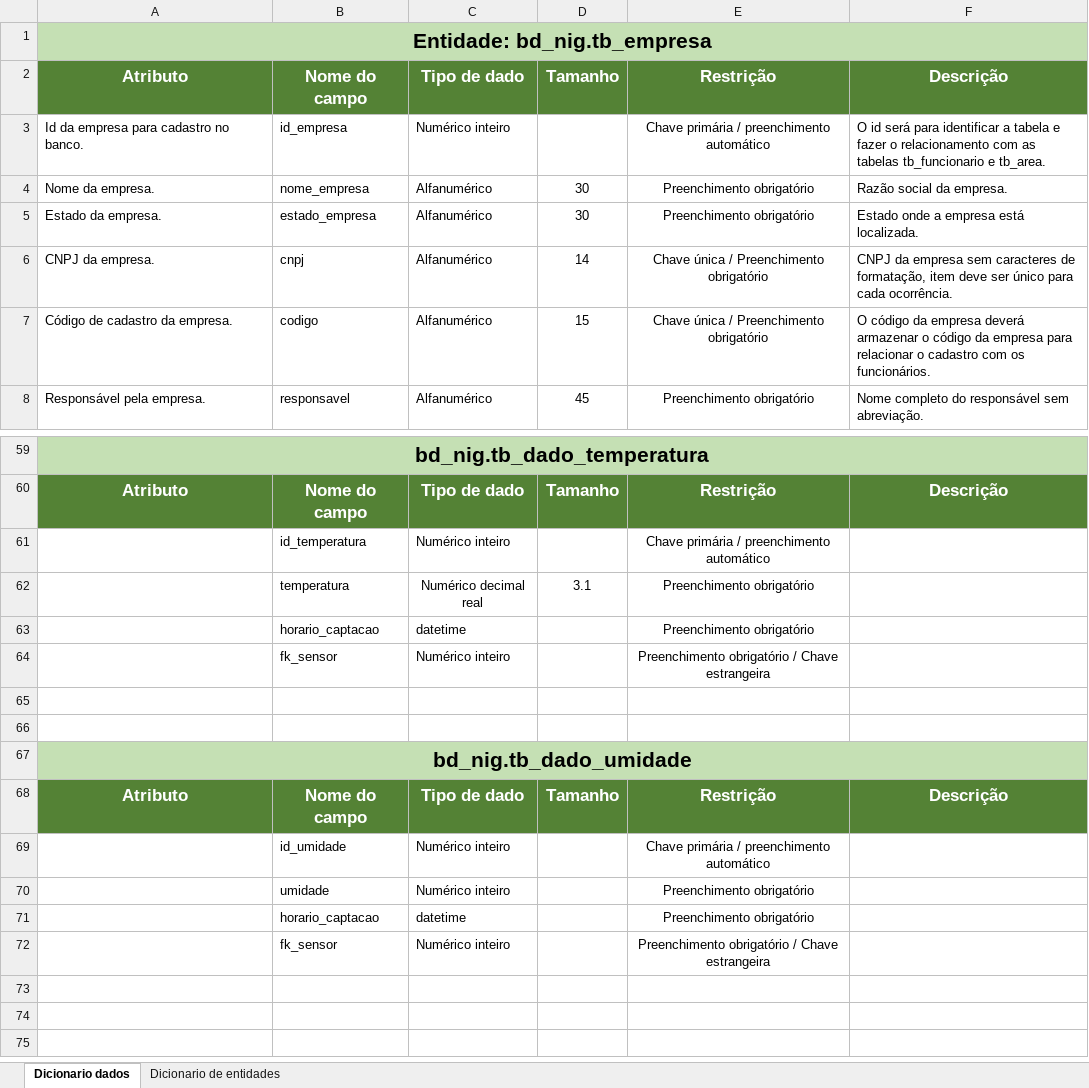
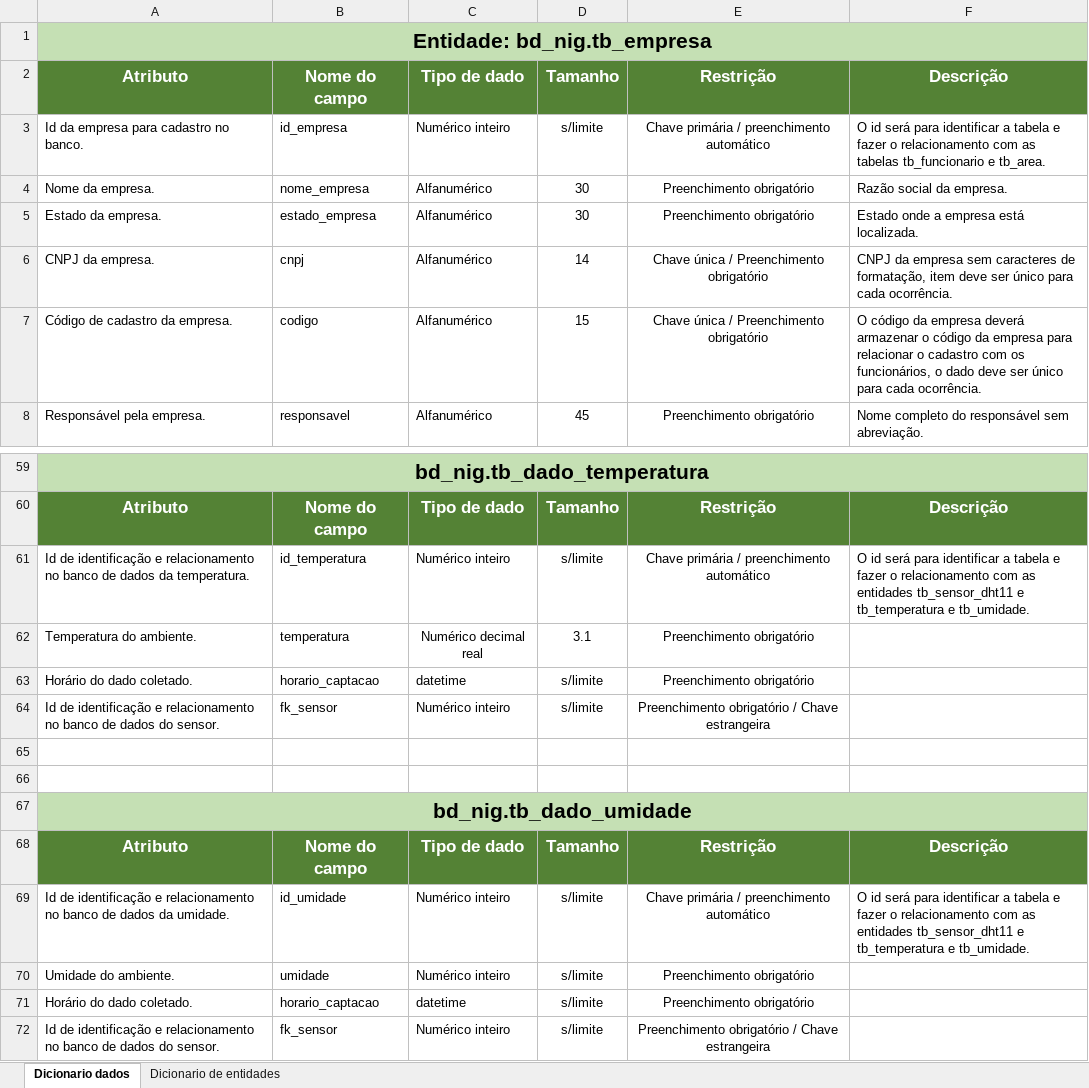
Before and after one commit to BandTec/grupo10-1adsb-2020-2, an Excel workbook: documents/xlsx/Dicionário de dados.xlsx, sheet Dicionario dados, drawn as a sheet; only a part is shown, gaps mark what is left out; values as stored, in another font and other column widths than the file's, no borders; the diff covers the shown part only; the diff names each change by its address in the sheet, - before the commit and + after, or states it on an @@ line.

Commit message:
Finalização do dicionário de dados, aguardando apenas ajustes no banco de dados para concluir entidades relacionadas ao sensor e dados

```diff
--- a/documents/xlsx/Dicionário de dados.xlsx (sheet Dicionario dados)
+++ b/documents/xlsx/Dicionário de dados.xlsx (sheet Dicionario dados)
-D3: (empty)
+D3: s/limite
-F7: …com os funcionários.
+F7: …com os funcionários, o dado deve ser único para cada ocorrência.
-A61: (empty)
+A61: Id de identificação e relacionamento no banco de dados da temperatura.
-D61: (empty)
+D61: s/limite
-F61: (empty)
+F61: O id será para identificar a tabela e fazer o relacionamento com as entidades tb_sensor_dht11 e tb_temperatura e tb_umidade.
-A62: (empty)
+A62: Temperatura do ambiente.
-A63: (empty)
+A63: Horário do dado coletado.
-D63:D64: (empty)
+D63:D64: s/limite
-A64: (empty)
+A64: Id de identificação e relacionamento no banco de dados do sensor.
-A69: (empty)
+A69: Id de identificação e relacionamento no banco de dados da umidade.
-D69:D72: (empty)
+D69:D72: s/limite
-F69: (empty)
+F69: O id será para identificar a tabela e fazer o relacionamento com as entidades tb_sensor_dht11 e tb_temperatura e tb_umidade.
-A70: (empty)
+A70: Umidade do ambiente.
-A71: (empty)
+A71: Horário do dado coletado.
-A72: (empty)
+A72: Id de identificação e relacionamento no banco de dados do sensor.
```
Also changed, not shown: 66 edited cells and cell formats elsewhere in this sheet, sheet Dicionario de entidades.
